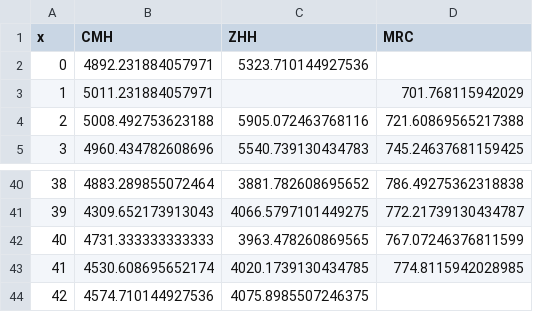
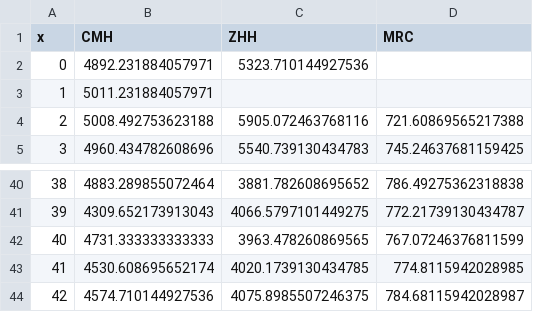
Before and after one commit to kochunov/spins, a CSV file: assets/adni_0.csv, drawn as a sheet; only a part is shown, gaps mark what is left out.

```diff
--- a/assets/adni_0.csv
+++ b/assets/adni_0.csv
@@ -2,3 +2,3 @@ x,CMH,ZHH,MRC
 0,4892.231884057971,5323.710144927536,
-1,5011.231884057971,,701.768115942029
+1,5011.231884057971,,
 2,5008.492753623188,5905.072463768116,721.60869565217388
@@ -43,2 +43,2 @@ x,CMH,ZHH,MRC
 41,4530.608695652174,4020.1739130434785,774.8115942028985
-42,4574.710144927536,4075.8985507246375,
+42,4574.710144927536,4075.8985507246375,784.68115942028987
```
Also changed, not shown: assets/adni_1.csv, assets/adni_6.csv, 13 other files.
